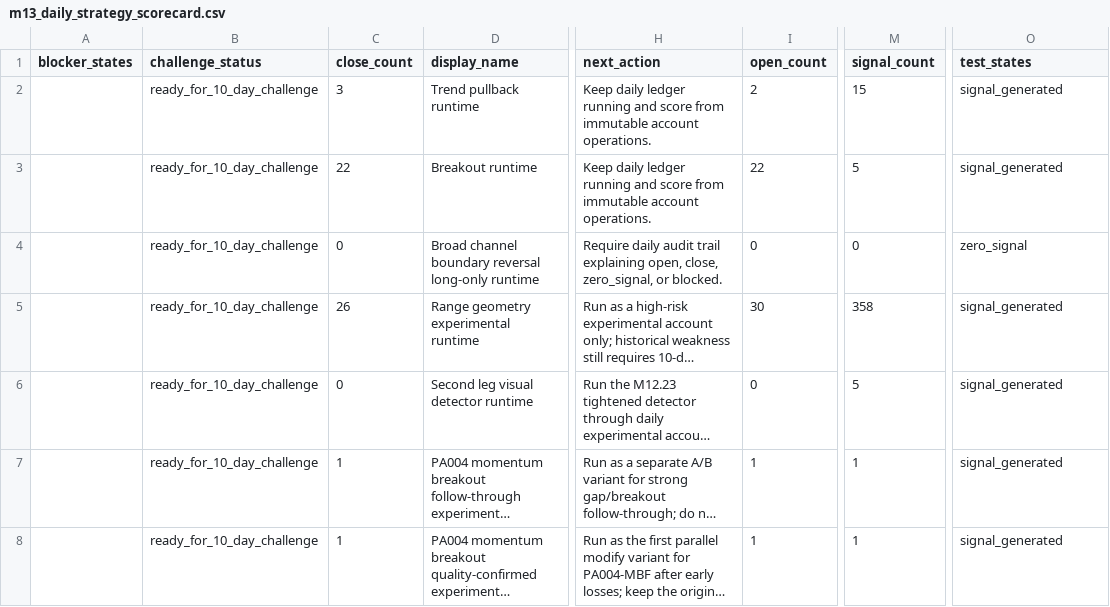
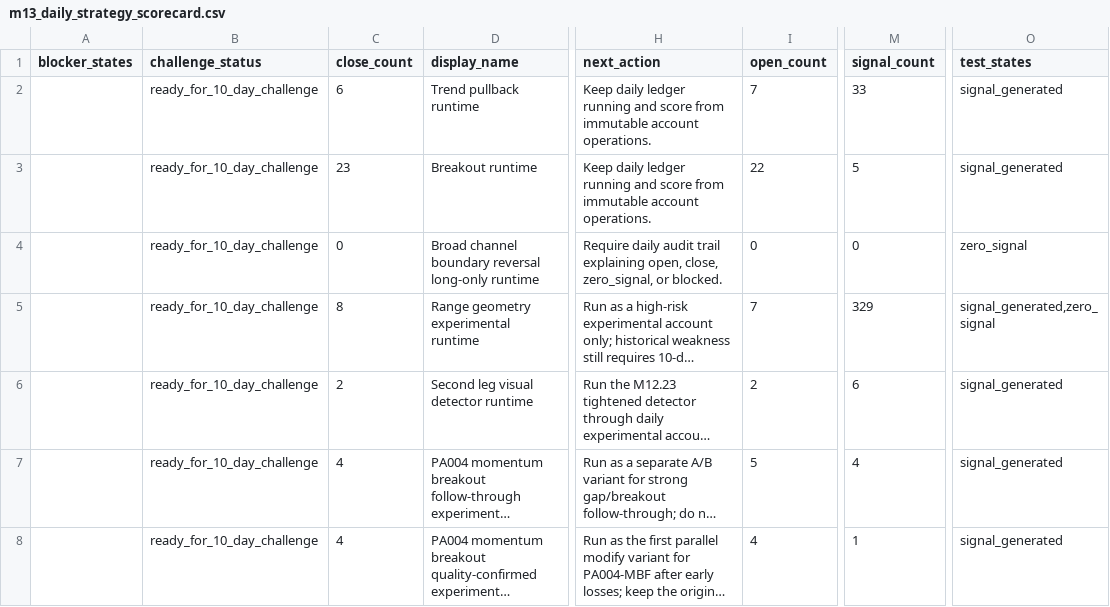
Before and after one commit to Leong-creator/Price-Action-Trader, a CSV file: reports/strategy_lab/m10_price_action_strategy_refresh/daily_observation/m13_real_daily_strategy_testing/m13_daily_strategy_scorecard.csv, drawn as a sheet; only a part is shown, gaps mark what is left out; long unchanged cells end in …; the diff covers the shown part only; the diff names each change by its address in the sheet, - before the commit and + after, or states it on an @@ line.

```diff
--- a/reports/strategy_lab/m10_price_action_strategy_refresh/daily_observation/m13_real_daily_strategy_testing/m13_daily_strategy_scorecard.csv
+++ b/reports/strategy_lab/m10_price_action_strategy_refresh/daily_observation/m13_real_daily_strategy_testing/m13_daily_strategy_scorecard.csv
-C2 (close_count): 3
+C2 (close_count): 6
-I2 (open_count): 2
+I2 (open_count): 7
-M2 (signal_count): 15
+M2 (signal_count): 33
-C3 (close_count): 22
+C3 (close_count): 23
-C5 (close_count): 26
+C5 (close_count): 8
-I5 (open_count): 30
+I5 (open_count): 7
-M5 (signal_count): 358
+M5 (signal_count): 329
-O5 (test_states): signal_generated
+O5 (test_states): signal_generated,zero_signal
-C6 (close_count): 0
+C6 (close_count): 2
-I6 (open_count): 0
+I6 (open_count): 2
-M6 (signal_count): 5
+M6 (signal_count): 6
-C7:C8 (close_count): 1
+C7:C8 (close_count): 4
-I7 (open_count): 1
+I7 (open_count): 5
-M7 (signal_count): 1
+M7 (signal_count): 4
-I8 (open_count): 1
+I8 (open_count): 4
```
Also changed, not shown: 9 added rows and 17 edited cells elsewhere in this file, reports/strategy_lab/m10_price_action_strategy_refresh/daily_observation/m12_29_current_day_scan_dashboard/m12_46_account_scorecards.csv, 20 other files.
